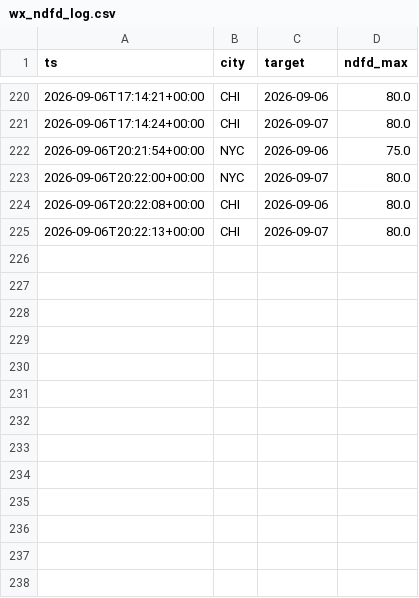
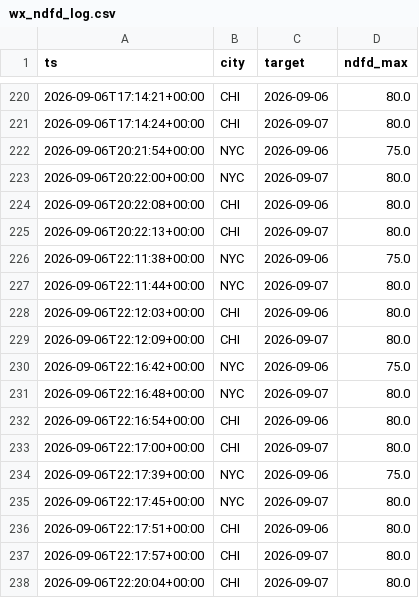
Before and after one commit to JonathanMitchell1234/Kalshi-ML-Trading-Bot, a CSV file: data_cache/wx_ndfd_log.csv, drawn as a sheet; only a part is shown, gaps mark what is left out.

```diff
--- a/data_cache/wx_ndfd_log.csv
+++ b/data_cache/wx_ndfd_log.csv
@@ -225 +225,14 @@ ts,city,target,ndfd_max
 2026-09-06T20:22:13+00:00,CHI,2026-09-07,80.0
+2026-09-06T22:11:38+00:00,NYC,2026-09-06,75.0
+2026-09-06T22:11:44+00:00,NYC,2026-09-07,80.0
+2026-09-06T22:12:03+00:00,CHI,2026-09-06,80.0
+2026-09-06T22:12:09+00:00,CHI,2026-09-07,80.0
+2026-09-06T22:16:42+00:00,NYC,2026-09-06,75.0
+2026-09-06T22:16:48+00:00,NYC,2026-09-07,80.0
+2026-09-06T22:16:54+00:00,CHI,2026-09-06,80.0
+2026-09-06T22:17:00+00:00,CHI,2026-09-07,80.0
+2026-09-06T22:17:39+00:00,NYC,2026-09-06,75.0
+2026-09-06T22:17:45+00:00,NYC,2026-09-07,80.0
+2026-09-06T22:17:51+00:00,CHI,2026-09-06,80.0
+2026-09-06T22:17:57+00:00,CHI,2026-09-07,80.0
+2026-09-06T22:20:04+00:00,CHI,2026-09-07,80.0
```
Also changed, not shown: data_cache/sol_15m.csv, data_cache/wx_gfs_log.csv, 15 other files.
